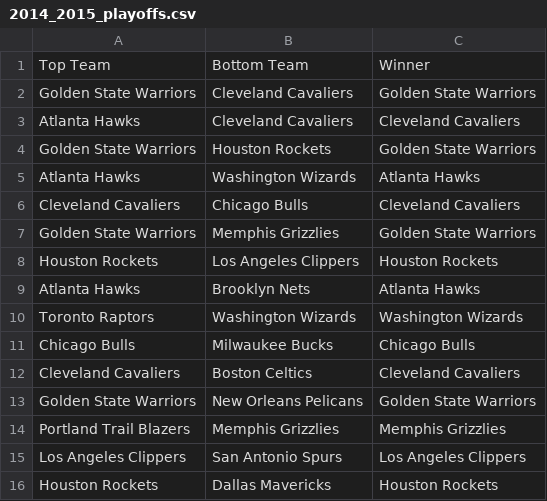
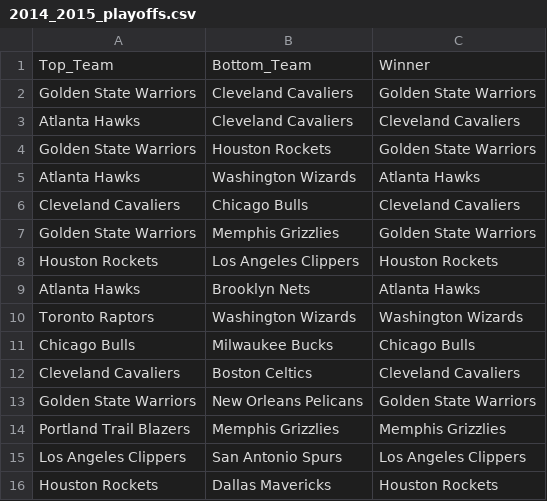
Before and after one commit to MohammadSubhan/NBAPlayoffPredictor, a CSV file: datasets/2014_2015_playoffs.csv, drawn as a sheet.

Commit message:
Adding test data

```diff
--- a/datasets/2014_2015_playoffs.csv
+++ b/datasets/2014_2015_playoffs.csv
@@ -1,2 +1,2 @@
-Top Team,Bottom Team,Winner
+Top_Team,Bottom_Team,Winner
 Golden State Warriors,Cleveland Cavaliers,Golden State Warriors
```
Also changed, not shown: datasets/2015_2016_playoffs.csv, datasets/2016_2017_playoffs.csv, 8 other files.
